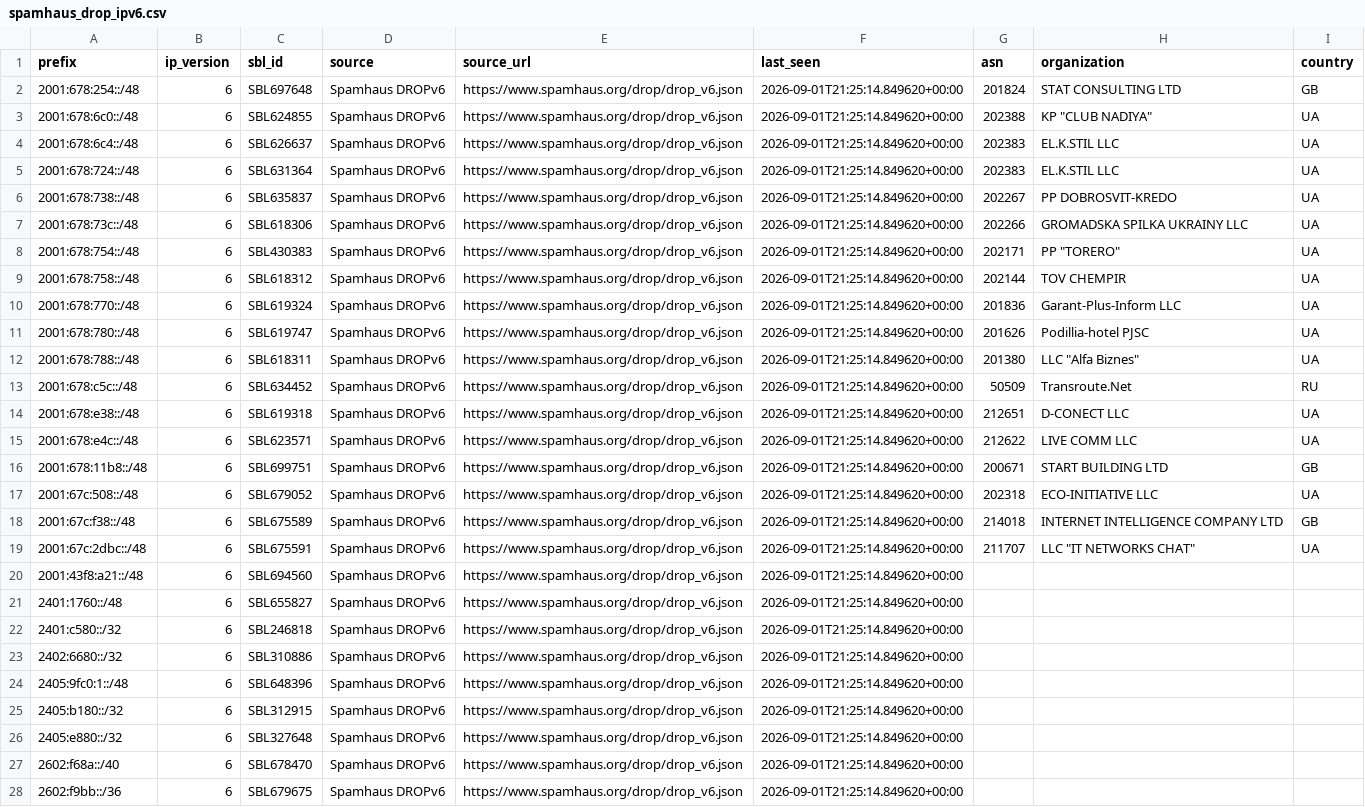
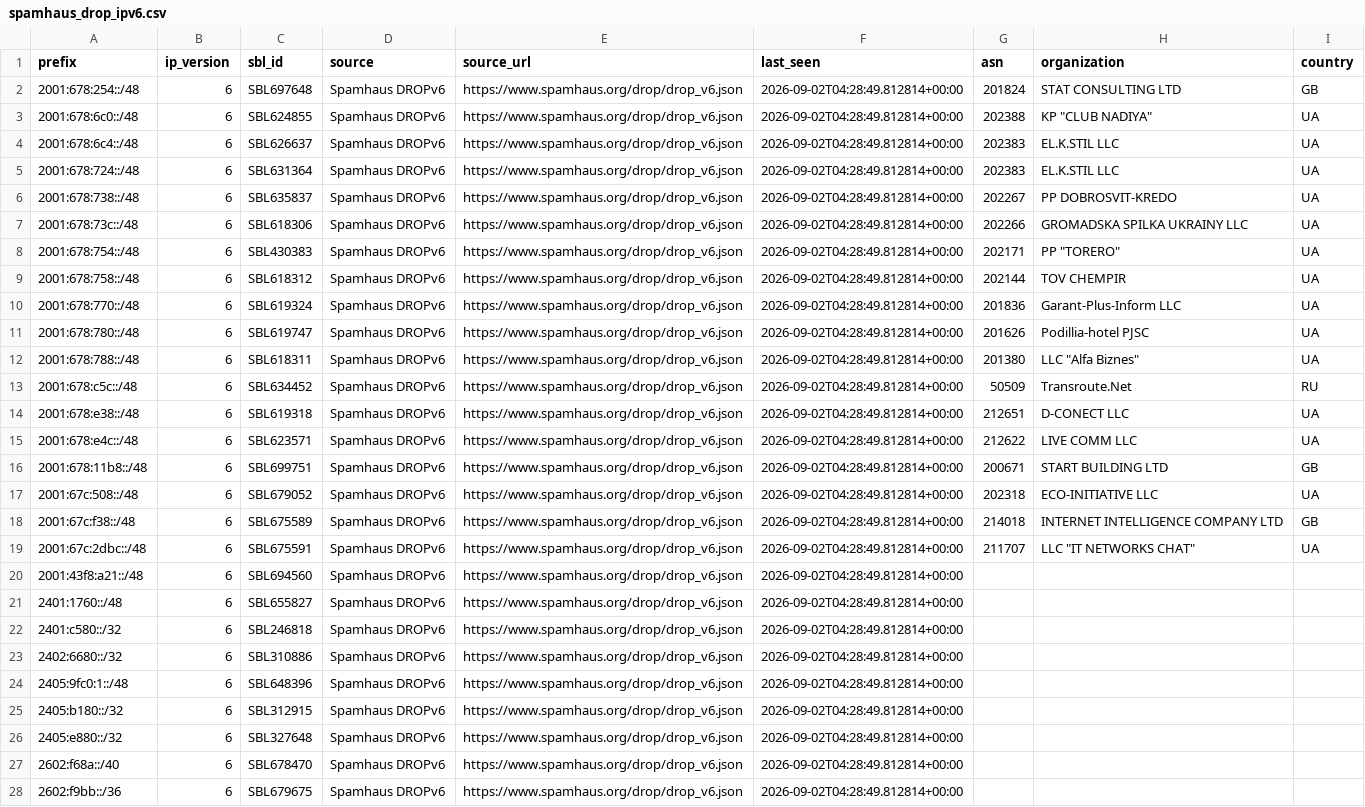
Before and after one commit to nrotter-hbs/ASN, a CSV file: data/spamhaus_drop_ipv6.csv, drawn as a sheet; only a part is shown; the diff covers the shown part only; the diff names each change by its address in the sheet, - before the commit and + after, or states it on an @@ line.

```diff
--- a/data/spamhaus_drop_ipv6.csv
+++ b/data/spamhaus_drop_ipv6.csv
-F2:F28 (last_seen): 2026-09-01T21:25:14.849620+00:00
+F2:F28 (last_seen): 2026-09-02T04:28:49.812814+00:00
```
Also changed, not shown: 65 edited cells elsewhere in this file, data/fullbogons_ipv4.csv, data/malicious_asns.csv, 10 other files.
